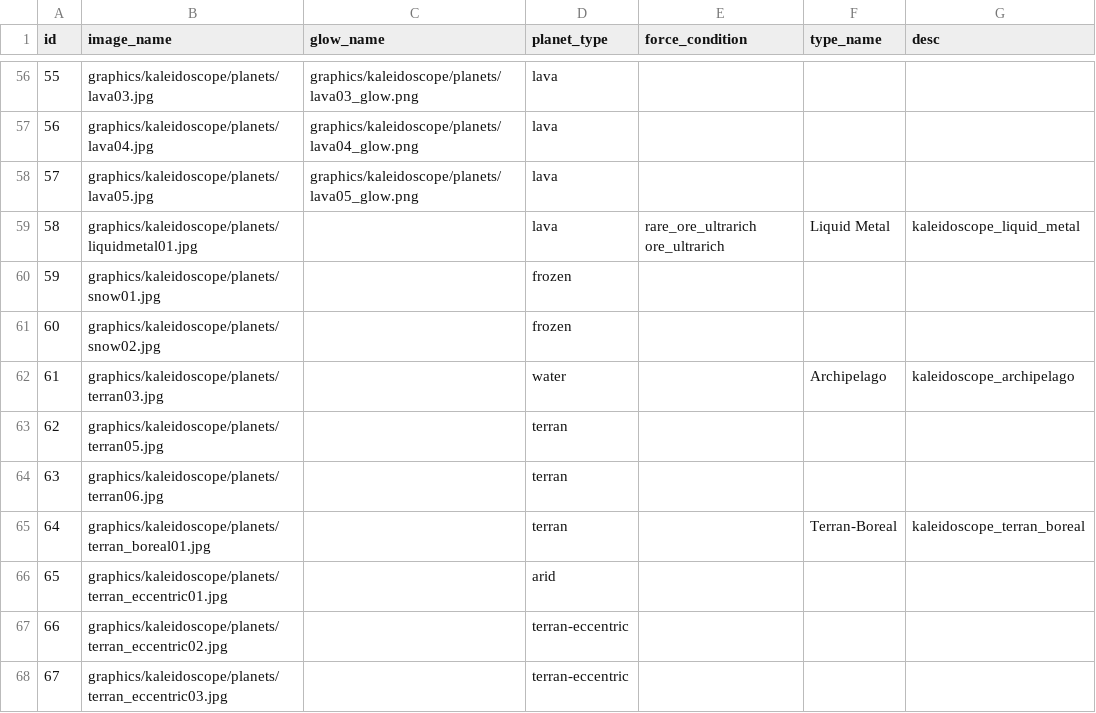
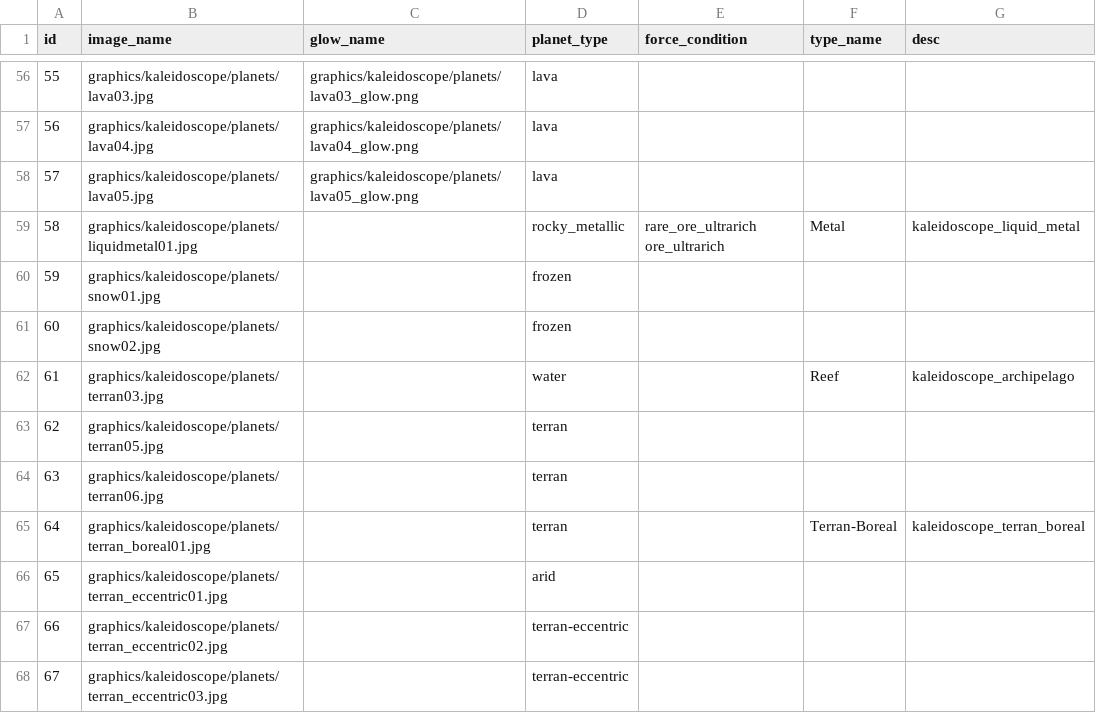
Before and after one commit to SirHartley/Kaleidoscope, a CSV file: data/config/planet_texture_data.csv, drawn as a sheet; only a part is shown, gaps mark what is left out.

```diff
--- a/data/config/planet_texture_data.csv
+++ b/data/config/planet_texture_data.csv
@@ -58,6 +58,6 @@ id,image_name,glow_name,planet_type,force_condition,type_name,desc
 57,graphics/kaleidoscope/planets/lava05.jpg,graphics/kaleidoscope/planets/lava05_glow.png,lava,,,
-58,graphics/kaleidoscope/planets/liquidmetal01.jpg,,lava,rare_ore_ultrarich ore_ultrarich,Liquid Metal,kaleidoscope_liquid_metal
+58,graphics/kaleidoscope/planets/liquidmetal01.jpg,,rocky_metallic,rare_ore_ultrarich ore_ultrarich,Metal,kaleidoscope_liquid_metal
 59,graphics/kaleidoscope/planets/snow01.jpg,,frozen,,,
 60,graphics/kaleidoscope/planets/snow02.jpg,,frozen,,,
-61,graphics/kaleidoscope/planets/terran03.jpg,,water,,Archipelago,kaleidoscope_archipelago
+61,graphics/kaleidoscope/planets/terran03.jpg,,water,,Reef,kaleidoscope_archipelago
 62,graphics/kaleidoscope/planets/terran05.jpg,,terran,,,
```
Also changed, not shown: data/strings/descriptions.csv, 3 other files.
